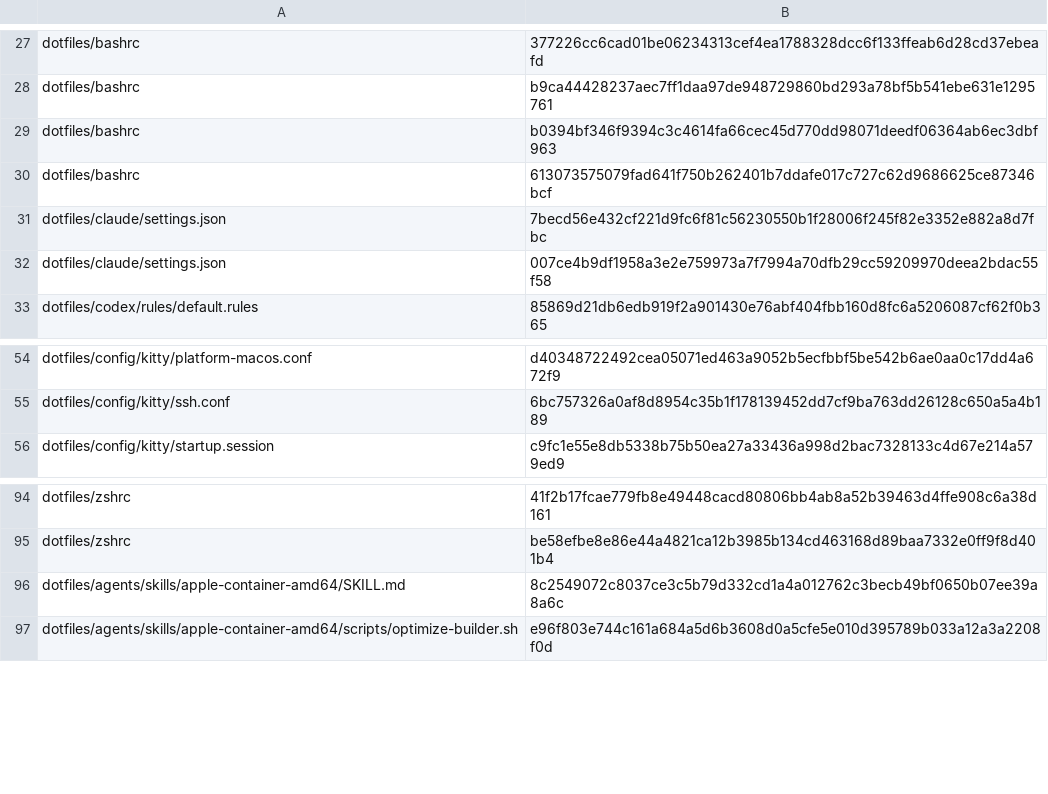
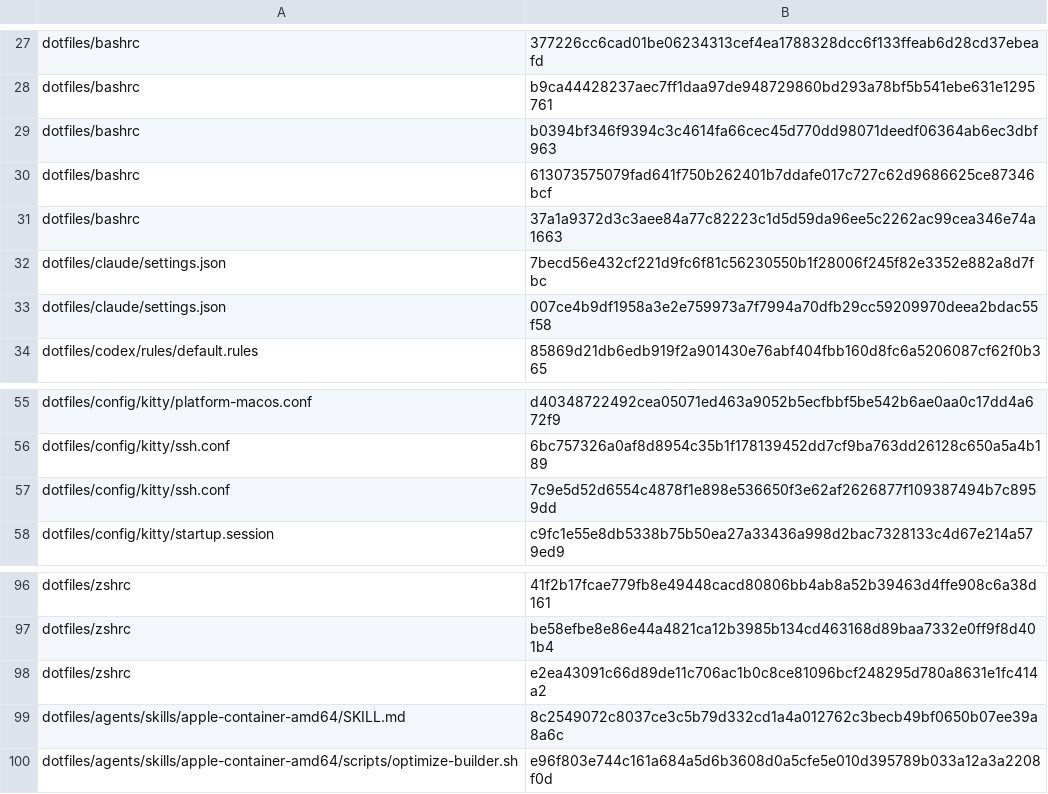
Before and after one commit to mssaleh/workspace-setup, a TSV file: lib/known-config-hashes.tsv, drawn as a sheet; only a part is shown, gaps mark what is left out.

Commit message:
Make Kitty terminfo a headless baseline

```diff
--- a/lib/known-config-hashes.tsv
+++ b/lib/known-config-hashes.tsv
@@ -30,2 +30,3 @@ dotfiles/bashrc	b0394bf346f9394c3c4614fa66cec45d770dd98071deedf06364ab6ec3dbf963
 dotfiles/bashrc	613073575079fad641f750b262401b7ddafe017c727c62d9686625ce87346bcf
+dotfiles/bashrc	37a1a9372d3c3aee84a77c82223c1d5d59da96ee5c2262ac99cea346e74a1663
 dotfiles/claude/settings.json	7becd56e432cf221d9fc6f81c56230550b1f28006f245f82e3352e882a8d7fbc
@@ -55,2 +56,3 @@ dotfiles/config/kitty/platform-macos.conf	d40348722492cea05071ed463a9052b5ecfbbf
 dotfiles/config/kitty/ssh.conf	6bc757326a0af8d8954c35b1f178139452dd7cf9ba763dd26128c650a5a4b189
+dotfiles/config/kitty/ssh.conf	7c9e5d52d6554c4878f1e898e536650f3e62af2626877f109387494b7c8959dd
 dotfiles/config/kitty/startup.session	c9fc1e55e8db5338b75b50ea27a33436a998d2bac7328133c4d67e214a579ed9
@@ -95,2 +97,3 @@ dotfiles/zshrc	41f2b17fcae779fb8e49448cacd80806bb4ab8a52b39463d4ffe908c6a38d161
 dotfiles/zshrc	be58efbe8e86e44a4821ca12b3985b134cd463168d89baa7332e0ff9f8d401b4
+dotfiles/zshrc	e2ea43091c66d89de11c706ac1b0c8ce81096bcf248295d780a8631e1fc414a2
 dotfiles/agents/skills/apple-container-amd64/SKILL.md	8c2549072c8037ce3c5b79d332cd1a4a012762c3becb49bf0650b07ee39a8a6c
```
Also changed, not shown: 14 other files.
